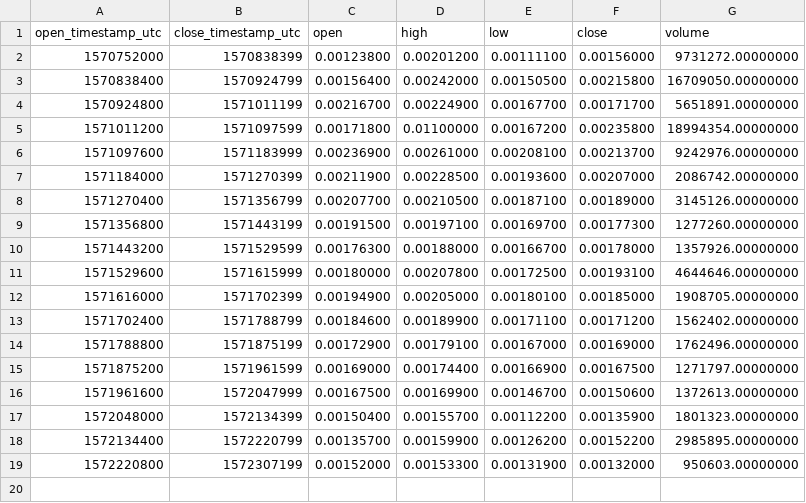
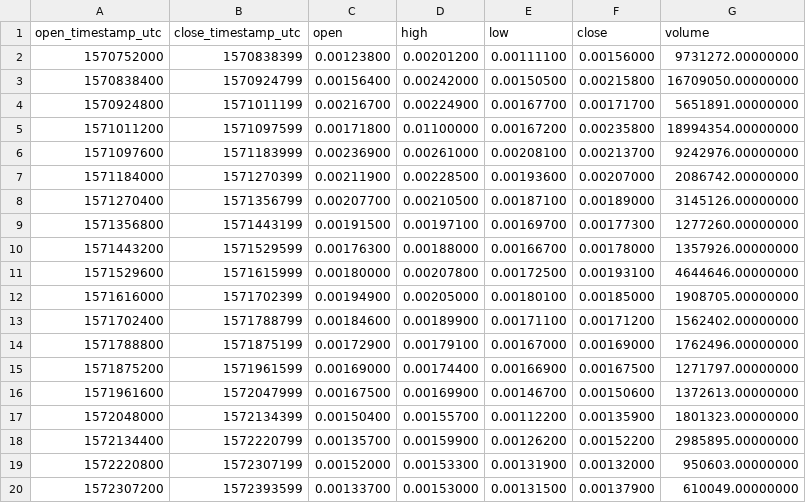
Before and after one commit to cryptobigbro/binance-NKNBNB, a CSV file: binance-NKNBNB-1d.csv, drawn as a sheet; the diff names each change by its address in the sheet, - before the commit and + after, or states it on an @@ line.

```diff
--- a/binance-NKNBNB-1d.csv
+++ b/binance-NKNBNB-1d.csv
+row 20: 1572307200 | 1572393599 | 0.00133700 | 0.00153000 | 0.00131500 | 0.00137900 | 610049.00000000
```
Also changed, not shown: binance-NKNBNB-1h.csv, 1 other file.
